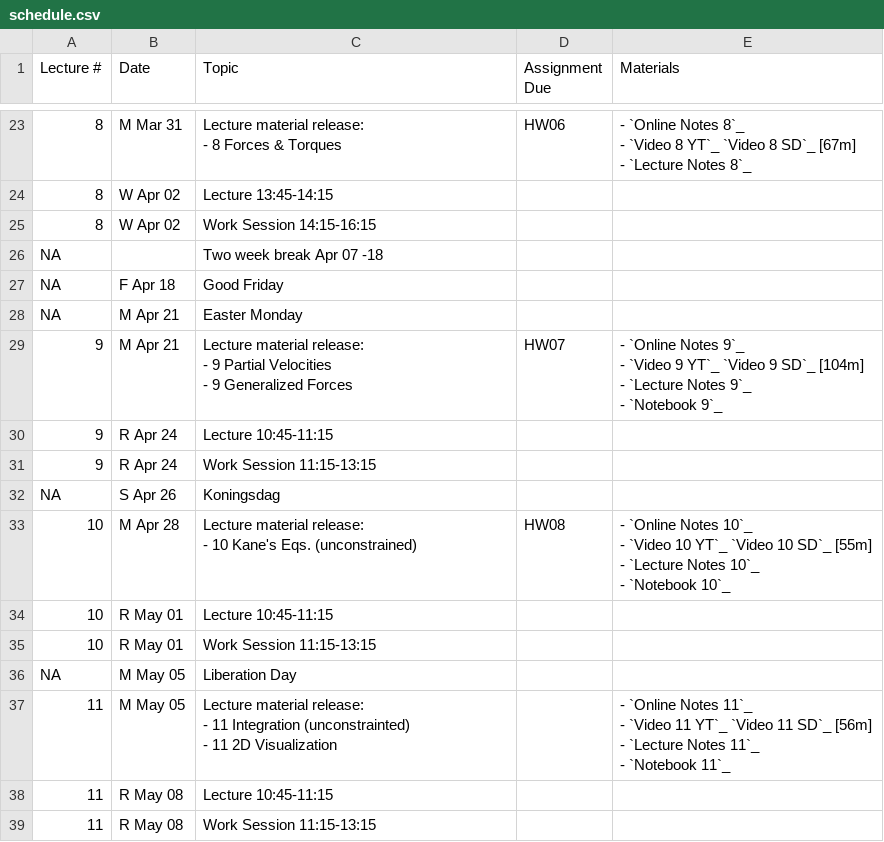
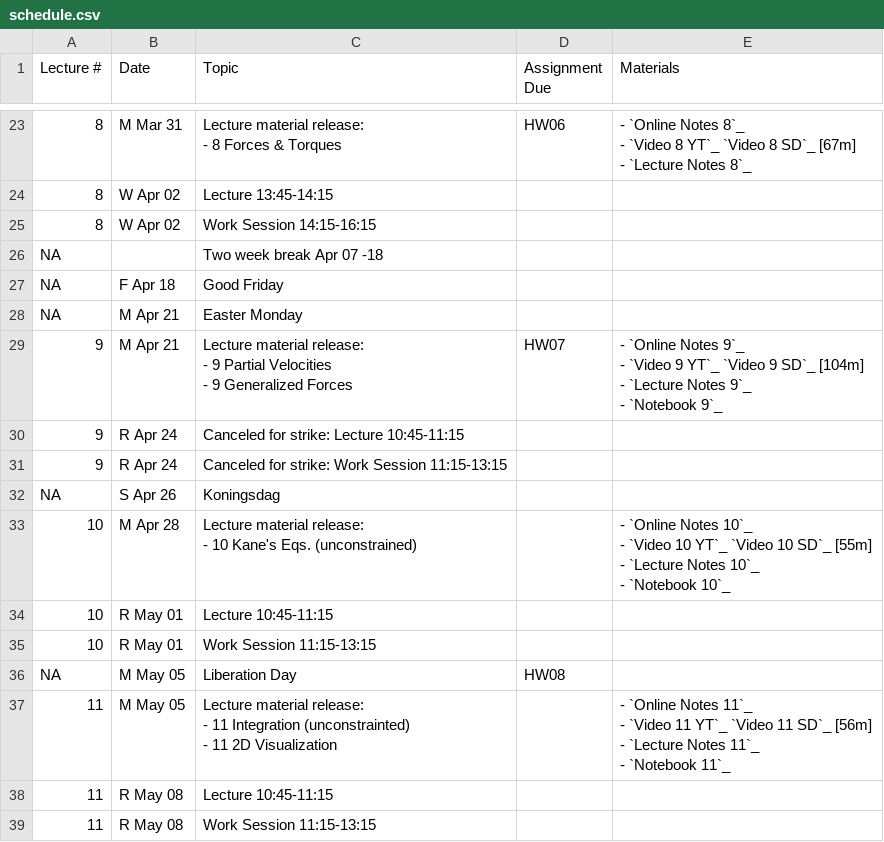
Before and after one commit to moorepants/me41055, a CSV file: content/pages/schedule.csv, drawn as a sheet; only a part is shown, gaps mark what is left out.

Commit message:
Update for strike adjustement.

```diff
--- a/content/pages/schedule.csv
+++ b/content/pages/schedule.csv
@@ -108,14 +108,14 @@ NA,M Apr 21,Easter Monday,,
 - `Notebook 9`_"
-9,R Apr 24,Lecture 10:45-11:15,,
-9,R Apr 24,Work Session 11:15-13:15,,
+9,R Apr 24,Canceled for strike: Lecture 10:45-11:15,,
+9,R Apr 24,Canceled for strike: Work Session 11:15-13:15,,
 NA,S Apr 26,Koningsdag,,
-10,M Apr 28,"Lecture material release:
-
-- 10 Kane's Eqs. (unconstrained)",HW08,"- `Online Notes 10`_
-- `Video 10 YT`_ `Video 10 SD`_ [55m]
-- `Lecture Notes 10`_
-- `Notebook 10`_"
+10,M Apr 28,"Lecture material release:
+
+- 10 Kane's Eqs. (unconstrained)",,"- `Online Notes 10`_
+- `Video 10 YT`_ `Video 10 SD`_ [55m]
+- `Lecture Notes 10`_
+- `Notebook 10`_"
 10,R May 01,Lecture 10:45-11:15,,
 10,R May 01,Work Session 11:15-13:15,,
-NA,M May 05,Liberation Day,,
+NA,M May 05,Liberation Day,HW08,
 11,M May 05,"Lecture material release:
```
